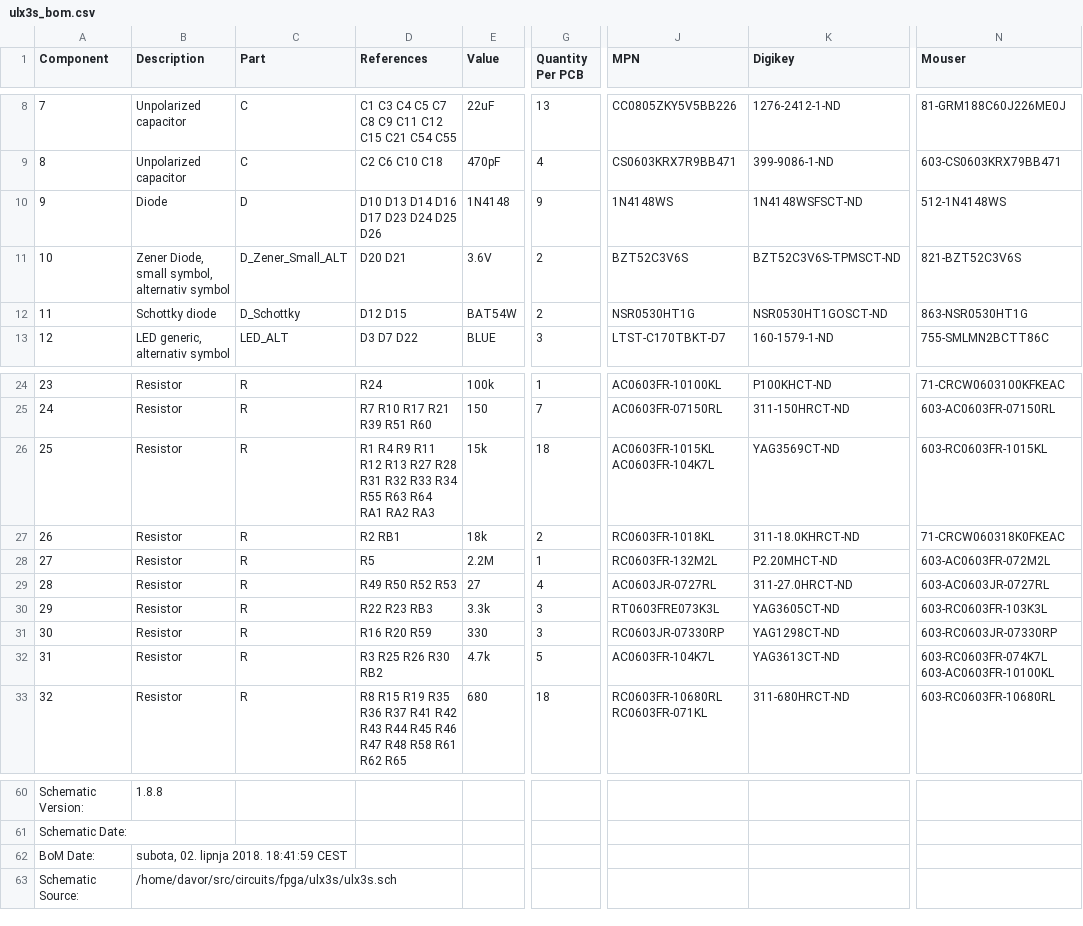
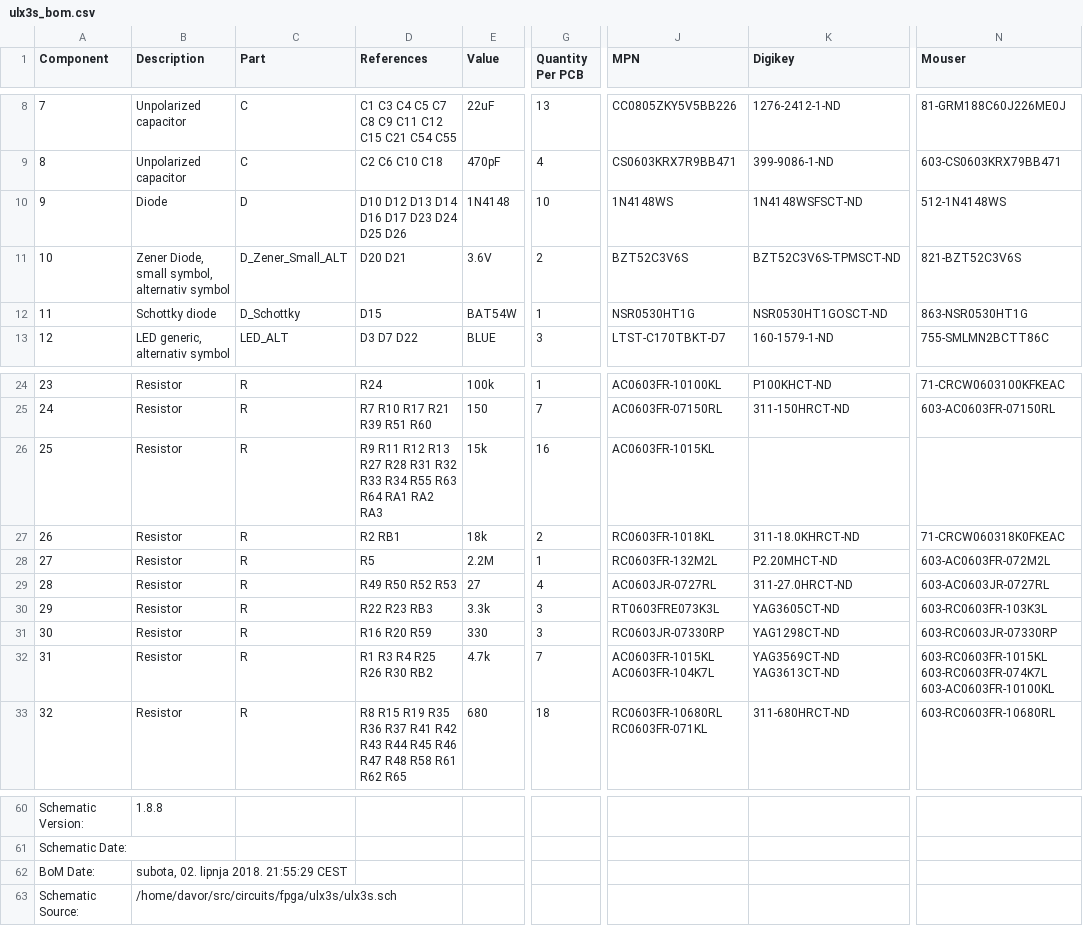
Before and after one commit to emard/ulx3s, a CSV file: doc/ulx3s_bom.csv, drawn as a sheet; only a part is shown, gaps mark what is left out; the diff names each change by its address in the sheet, - before the commit and + after, or states it on an @@ line.

```diff
--- a/doc/ulx3s_bom.csv
+++ b/doc/ulx3s_bom.csv
-D10 (References): D10 D13 D14 D16 D17 D23 D24 D25 D26
+D10 (References): D10 D12 D13 D14 D16 D17 D23 D24 D25 D26
-G10 (Quantity Per PCB): 9
+G10 (Quantity Per PCB): 10
-D12 (References): D12 D15
+D12 (References): D15
-G12 (Quantity Per PCB): 2
+G12 (Quantity Per PCB): 1
-D26 (References): R1 R4 R9 R11…
+D26 (References): R9 R11…
-G26 (Quantity Per PCB): 18
+G26 (Quantity Per PCB): 16
-J26 (MPN): AC0603FR-1015KL AC0603FR-104K7L
+J26 (MPN): AC0603FR-1015KL
-K26 (Digikey): YAG3569CT-ND
+K26 (Digikey): (empty)
-N26 (Mouser): 603-RC0603FR-1015KL
+N26 (Mouser): (empty)
-D32 (References): R3 R25 R26 R30 RB2
+D32 (References): R1 R3 R4 R25 R26 R30 RB2
-G32 (Quantity Per PCB): 5
+G32 (Quantity Per PCB): 7
-J32 (MPN): AC0603FR-104K7L
+J32 (MPN): AC0603FR-1015KL AC0603FR-104K7L
-K32 (Digikey): YAG3613CT-ND
+K32 (Digikey): YAG3569CT-ND YAG3613CT-ND
-N32 (Mouser): 603-RC0603FR-074K7L 603-AC0603FR-10100KL
+N32 (Mouser): 603-RC0603FR-1015KL 603-RC0603FR-074K7L 603-AC0603FR-10100KL
-B62 (Description): subota, 02. lipnja 2018. 18:41:59 CEST
+B62 (Description): subota, 02. lipnja 2018. 21:55:29 CEST
```
Also changed, not shown: 1-click-bom.tsv.
